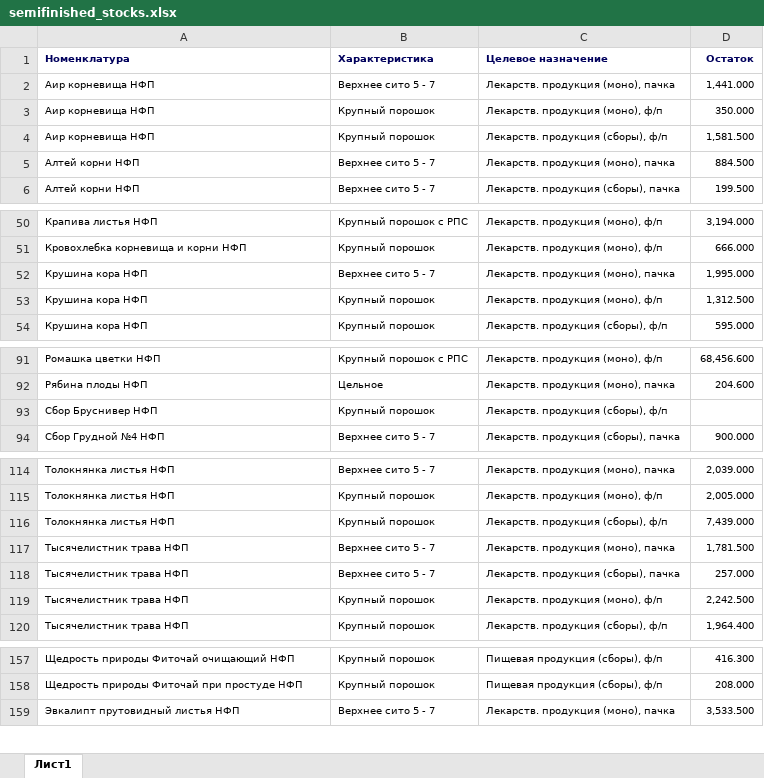
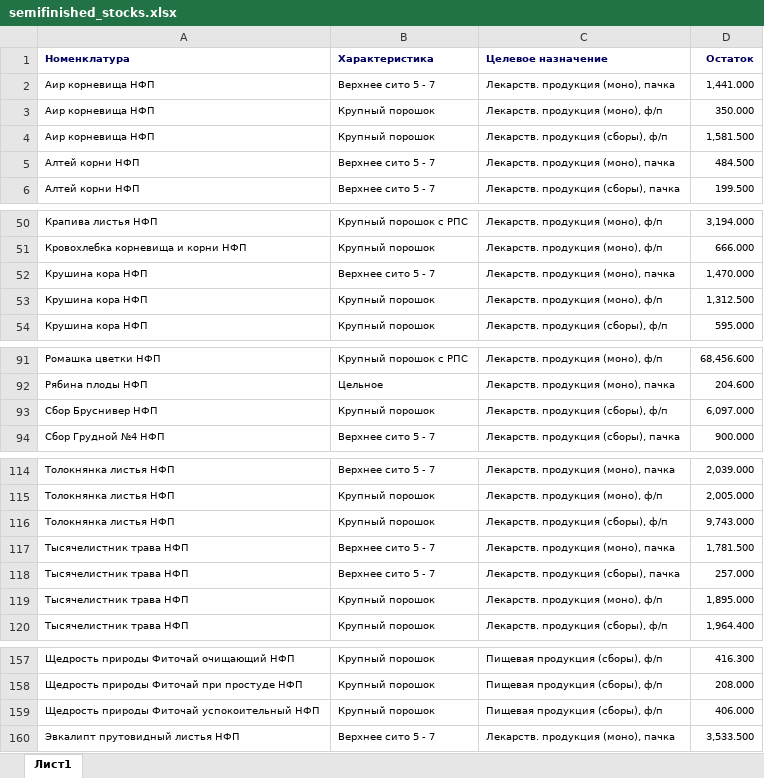
Before and after one commit to andreykoz82/StockAnalysis, an Excel workbook: data/semifinished_stocks.xlsx, sheet Лист1, drawn as a sheet; only a part is shown, gaps mark what is left out; values as stored, in another font and other column widths than the file's, no borders; charts and pictures not drawn; the diff covers the shown part only; the diff names each change by its address in the sheet, - before the commit and + after, or states it on an @@ line.

```diff
--- a/data/semifinished_stocks.xlsx (sheet Лист1)
+++ b/data/semifinished_stocks.xlsx (sheet Лист1)
-D5 (Остаток): 884.500
+D5 (Остаток): 484.500
-D52 (Остаток): 1,995.000
+D52 (Остаток): 1,470.000
-D93 (Остаток): (empty)
+D93 (Остаток): 6,097.000
-D116 (Остаток): 7,439.000
+D116 (Остаток): 9,743.000
-D119 (Остаток): 2,242.500
+D119 (Остаток): 1,895.000
+row 159: Щедрость природы Фиточай успокоительный НФП | Крупный порошок | Пищевая продукция (сборы), ф/п | 406.000
```
Also changed, not shown: 1 edited cell elsewhere in this sheet, data/actual_orders_2stage.xlsx, data/finished_goods_stocks.xlsx, 3 other files.
